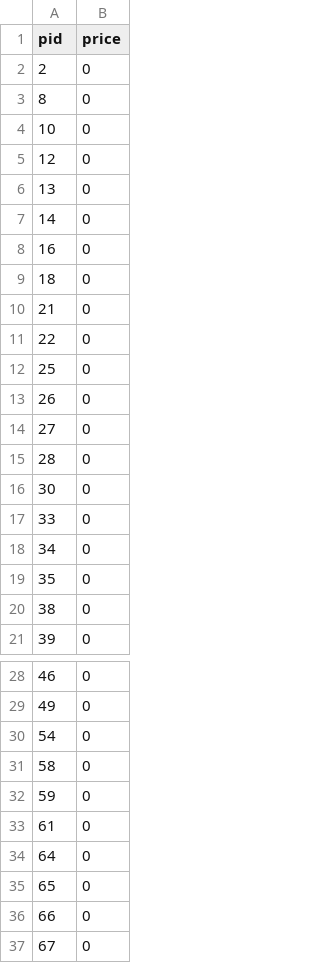
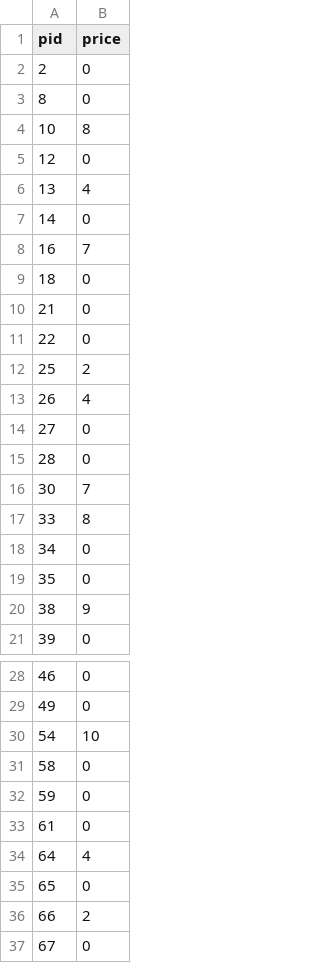
Before and after one commit to danikv/ElectronicTradingHW2, a CSV file: mc_task_data_3.csv, drawn as a sheet; only a part is shown, gaps mark what is left out; the diff covers the shown part only.

```diff
--- a/mc_task_data_3.csv
+++ b/mc_task_data_3.csv
@@ -3,7 +3,7 @@ pid,price
 8,0
-10,0
+10,8
 12,0
-13,0
+13,4
 14,0
-16,0
+16,7
 18,0
@@ -11,11 +11,11 @@ pid,price
 22,0
-25,0
-26,0
+25,2
+26,4
 27,0
 28,0
-30,0
-33,0
+30,7
+33,8
 34,0
 35,0
-38,0
+38,9
 39,0
@@ -29,3 +29,3 @@ pid,price
 49,0
-54,0
+54,10
 58,0
@@ -33,5 +33,5 @@ pid,price
 61,0
-64,0
+64,4
 65,0
-66,0
+66,2
 67,0
```
Also changed, not shown: 2 edited cells elsewhere in this file, matching_task_mcp_data_1.csv, mc_task_data_1.csv, 2 other files.
